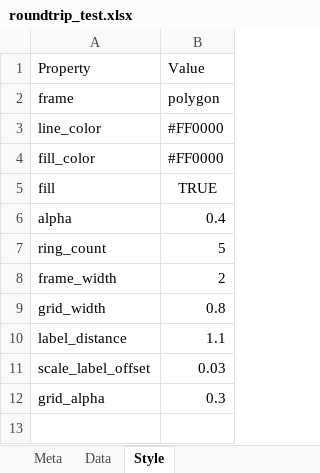
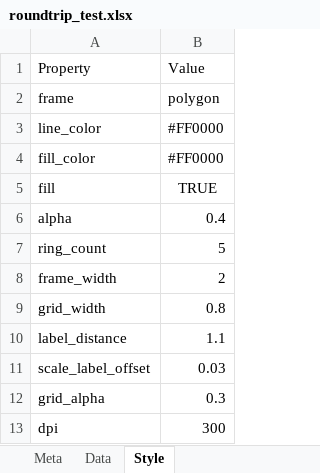
Before and after one commit to Marcel-John/RadarChartToolkit, an Excel workbook: data/excel/roundtrip_test.xlsx, sheet Style, drawn as a sheet; values as stored, in another font and other column widths than the file's, no borders; the diff names each change by its address in the sheet, - before the commit and + after, or states it on an @@ line.

```diff
--- a/data/excel/roundtrip_test.xlsx (sheet Style)
+++ b/data/excel/roundtrip_test.xlsx (sheet Style)
+row 13: dpi | 300
```
Also changed, not shown: sheet Data, 4 other files.
